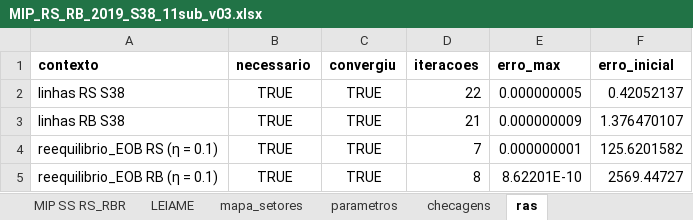
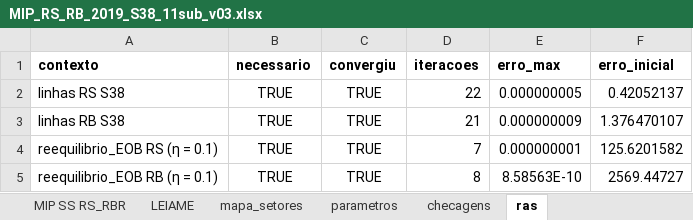
Before and after one commit to FranciscoArejano/MIP-desagregacao, an Excel workbook: resultados/rodada04/MIP_RS_RB_2019_S38_11sub_v03.xlsx, sheet ras, drawn as a sheet; values as stored, in another font and other column widths than the file's, no borders; the diff names each change by its address in the sheet, - before the commit and + after, or states it on an @@ line.

```diff
--- a/resultados/rodada04/MIP_RS_RB_2019_S38_11sub_v03.xlsx (sheet ras)
+++ b/resultados/rodada04/MIP_RS_RB_2019_S38_11sub_v03.xlsx (sheet ras)
-E5 (erro_max): 8.62201E-10
+E5 (erro_max): 8.58563E-10
```
Also changed, not shown: sheet reequilibrio_RAS, sheet checagens, sheet coef_latentes, parametros/quadro_parametros_v03.xlsx, resultados/rodada04/quadro_subsetores_v03.xlsx, 36 other files.
